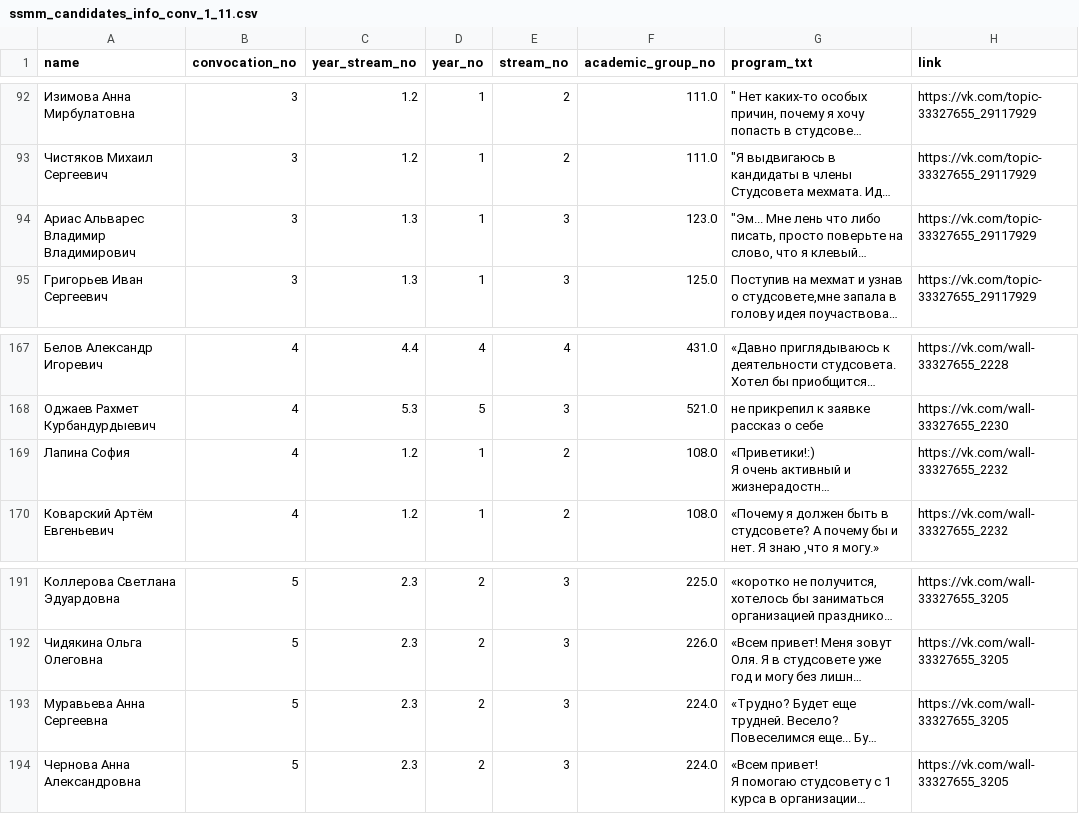
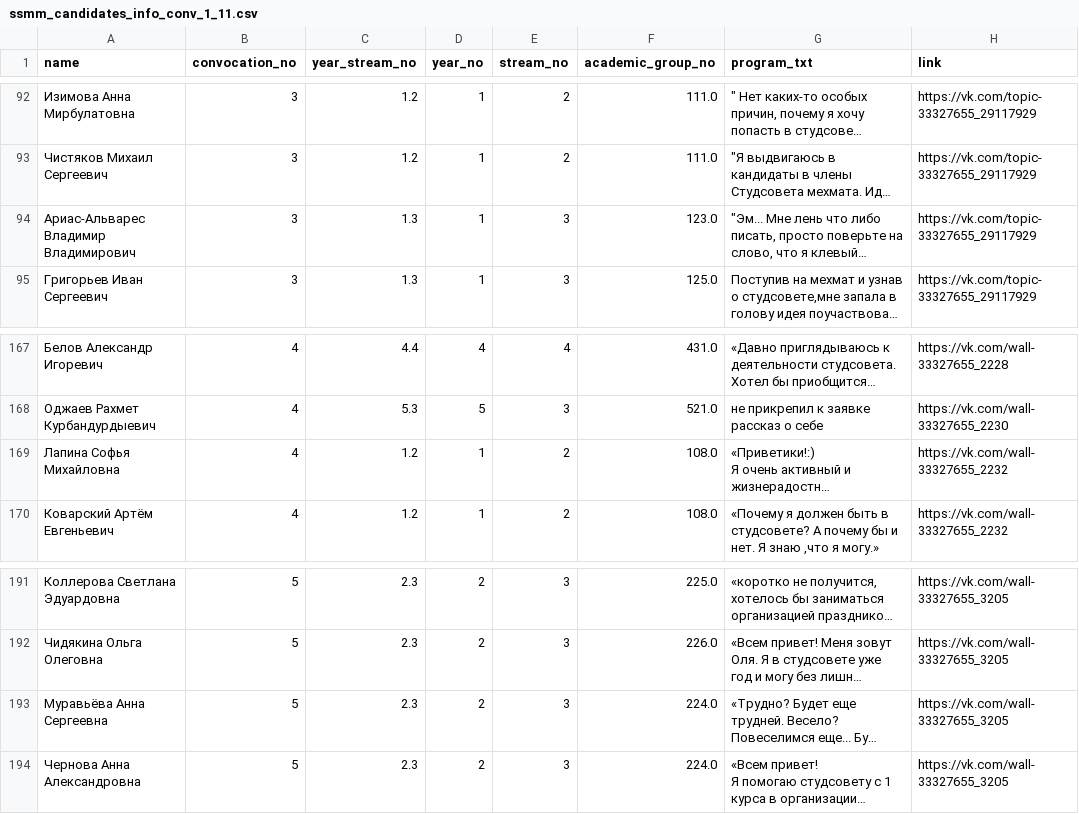
Before and after one commit to am-tropin/ssmm_database, a CSV file: ssmm_candidates_info_conv_1_11.csv, drawn as a sheet; only a part is shown, gaps mark what is left out; long unchanged cells end in …; the diff covers the shown part only; the diff names each change by its address in the sheet, - before the commit and + after, or states it on an @@ line.

```diff
--- a/ssmm_candidates_info_conv_1_11.csv
+++ b/ssmm_candidates_info_conv_1_11.csv
-A94 (name): Ариас Альварес Владимир Владимирович
+A94 (name): Ариас-Альварес Владимир Владимирович
-A169 (name): Лапина София
+A169 (name): Лапина Софья Михайловна
-A193 (name): Муравьева Анна Сергеевна
+A193 (name): Муравьёва Анна Сергеевна
```
Also changed, not shown: 12 edited cells elsewhere in this file, ssmm_candidates_info_conv4.csv, ssmm_candidates_info_conv_1_3.csv, 8 other files.
